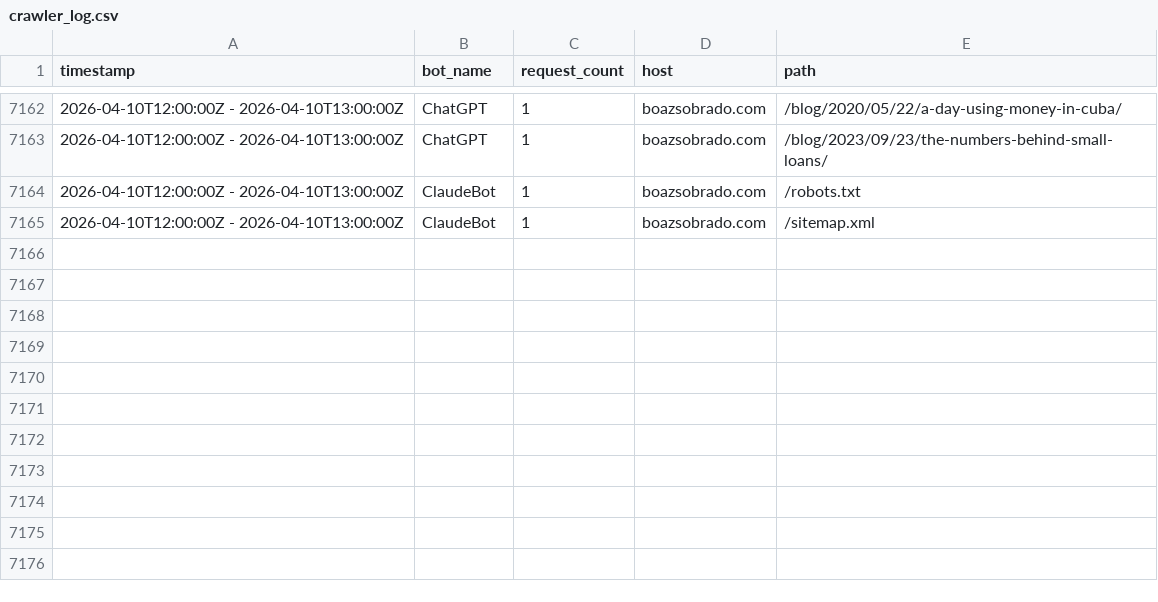
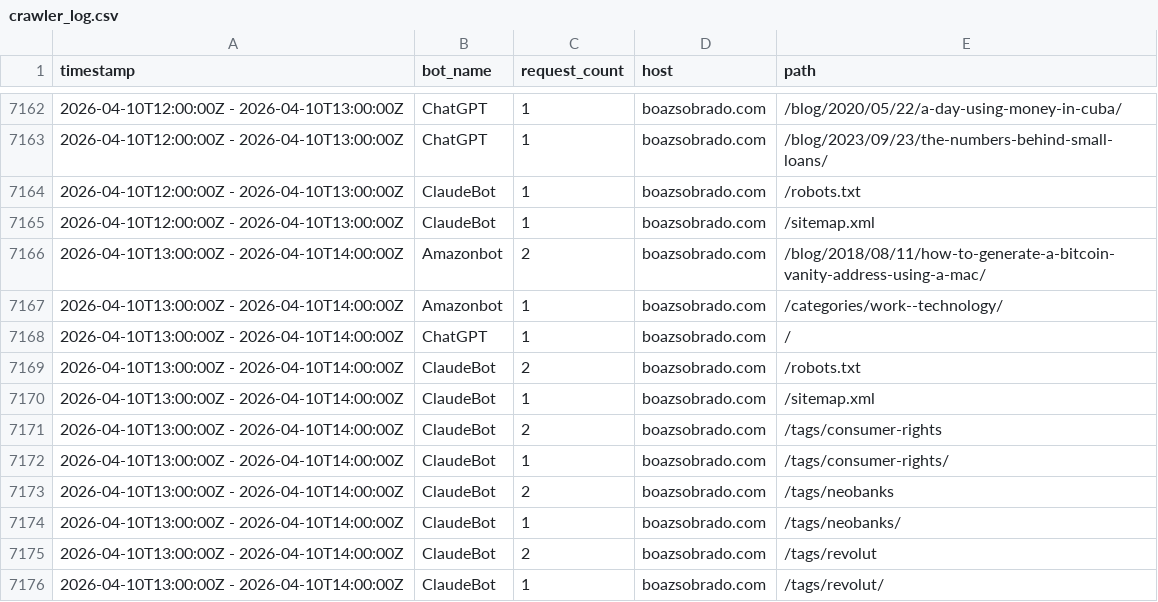
Before and after one commit to sobradob/sobradob.github.io, a CSV file: logs/crawler_log.csv, drawn as a sheet; only a part is shown, gaps mark what is left out; the diff names each change by its address in the sheet, - before the commit and + after, or states it on an @@ line.

```diff
--- a/logs/crawler_log.csv
+++ b/logs/crawler_log.csv
+row 7166: 2026-04-10T13:00:00Z - 2026-04-10T14:00:00Z | Amazonbot | 2 | boazsobrado.com | /blog/2018/08/11/how-to-generate-a-bitcoin-vanity-address-using-a-mac/
+row 7167: 2026-04-10T13:00:00Z - 2026-04-10T14:00:00Z | Amazonbot | 1 | boazsobrado.com | /categories/work--technology/
+row 7168: 2026-04-10T13:00:00Z - 2026-04-10T14:00:00Z | ChatGPT | 1 | boazsobrado.com | /
+row 7169: 2026-04-10T13:00:00Z - 2026-04-10T14:00:00Z | ClaudeBot | 2 | boazsobrado.com | /robots.txt
+row 7170: 2026-04-10T13:00:00Z - 2026-04-10T14:00:00Z | ClaudeBot | 1 | boazsobrado.com | /sitemap.xml
+row 7171: 2026-04-10T13:00:00Z - 2026-04-10T14:00:00Z | ClaudeBot | 2 | boazsobrado.com | /tags/consumer-rights
+row 7172: 2026-04-10T13:00:00Z - 2026-04-10T14:00:00Z | ClaudeBot | 1 | boazsobrado.com | /tags/consumer-rights/
+row 7173: 2026-04-10T13:00:00Z - 2026-04-10T14:00:00Z | ClaudeBot | 2 | boazsobrado.com | /tags/neobanks
+row 7174: 2026-04-10T13:00:00Z - 2026-04-10T14:00:00Z | ClaudeBot | 1 | boazsobrado.com | /tags/neobanks/
+row 7175: 2026-04-10T13:00:00Z - 2026-04-10T14:00:00Z | ClaudeBot | 2 | boazsobrado.com | /tags/revolut
+row 7176: 2026-04-10T13:00:00Z - 2026-04-10T14:00:00Z | ClaudeBot | 1 | boazsobrado.com | /tags/revolut/
```
